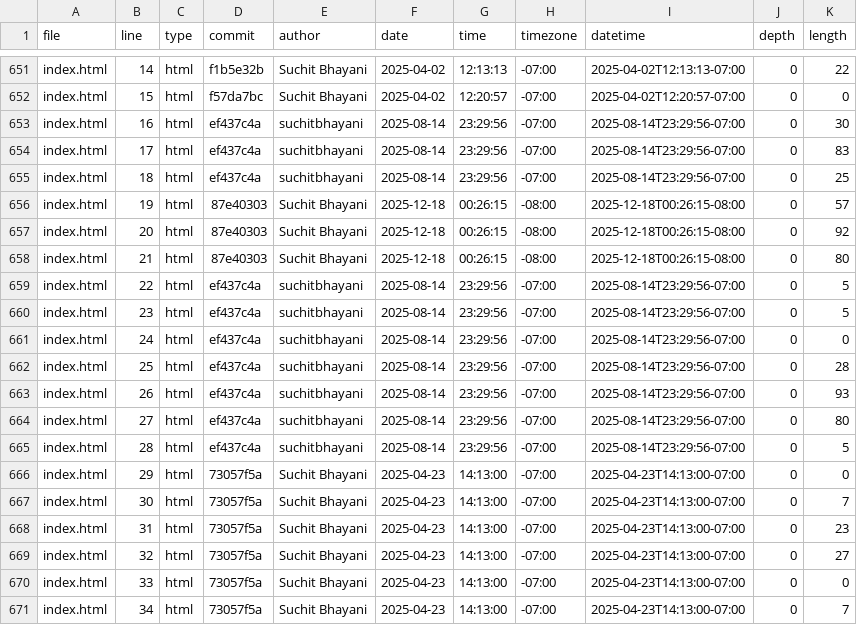
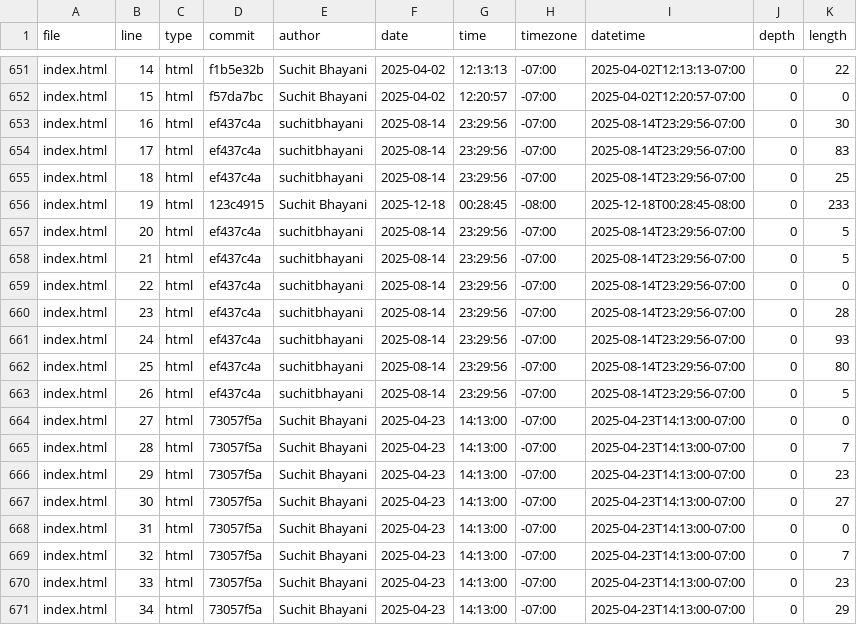
Before and after one commit to suchitbhayani/suchitbhayani.github.io, a CSV file: meta/loc.csv, drawn as a sheet; only a part is shown, gaps mark what is left out; the diff covers the shown part only.

```diff
--- a/meta/loc.csv
+++ b/meta/loc.csv
@@ -655,17 +655,17 @@ index.html,17,html,ef437c4a,suchitbhayani,2025-08-14,23:29:56,-07:00,2025-08-14T
 index.html,18,html,ef437c4a,suchitbhayani,2025-08-14,23:29:56,-07:00,2025-08-14T23:29:56-07:00,0,25
-index.html,19,html,87e40303,Suchit Bhayani,2025-12-18,00:26:15,-08:00,2025-12-18T00:26:15-08:00,0,57
-index.html,20,html,87e40303,Suchit Bhayani,2025-12-18,00:26:15,-08:00,2025-12-18T00:26:15-08:00,0,92
-index.html,21,html,87e40303,Suchit Bhayani,2025-12-18,00:26:15,-08:00,2025-12-18T00:26:15-08:00,0,80
-index.html,22,html,ef437c4a,suchitbhayani,2025-08-14,23:29:56,-07:00,2025-08-14T23:29:56-07:00,0,5
-index.html,23,html,ef437c4a,suchitbhayani,2025-08-14,23:29:56,-07:00,2025-08-14T23:29:56-07:00,0,5
-index.html,24,html,ef437c4a,suchitbhayani,2025-08-14,23:29:56,-07:00,2025-08-14T23:29:56-07:00,0,0
-index.html,25,html,ef437c4a,suchitbhayani,2025-08-14,23:29:56,-07:00,2025-08-14T23:29:56-07:00,0,28
-index.html,26,html,ef437c4a,suchitbhayani,2025-08-14,23:29:56,-07:00,2025-08-14T23:29:56-07:00,0,93
-index.html,27,html,ef437c4a,suchitbhayani,2025-08-14,23:29:56,-07:00,2025-08-14T23:29:56-07:00,0,80
-index.html,28,html,ef437c4a,suchitbhayani,2025-08-14,23:29:56,-07:00,2025-08-14T23:29:56-07:00,0,5
-index.html,29,html,73057f5a,Suchit Bhayani,2025-04-23,14:13:00,-07:00,2025-04-23T14:13:00-07:00,0,0
-index.html,30,html,73057f5a,Suchit Bhayani,2025-04-23,14:13:00,-07:00,2025-04-23T14:13:00-07:00,0,7
-index.html,31,html,73057f5a,Suchit Bhayani,2025-04-23,14:13:00,-07:00,2025-04-23T14:13:00-07:00,0,23
-index.html,32,html,73057f5a,Suchit Bhayani,2025-04-23,14:13:00,-07:00,2025-04-23T14:13:00-07:00,0,27
-index.html,33,html,73057f5a,Suchit Bhayani,2025-04-23,14:13:00,-07:00,2025-04-23T14:13:00-07:00,0,0
-index.html,34,html,73057f5a,Suchit Bhayani,2025-04-23,14:13:00,-07:00,2025-04-23T14:13:00-07:00,0,7
+index.html,19,html,123c4915,Suchit Bhayani,2025-12-18,00:28:45,-08:00,2025-12-18T00:28:45-08:00,0,233
+index.html,20,html,ef437c4a,suchitbhayani,2025-08-14,23:29:56,-07:00,2025-08-14T23:29:56-07:00,0,5
+index.html,21,html,ef437c4a,suchitbhayani,2025-08-14,23:29:56,-07:00,2025-08-14T23:29:56-07:00,0,5
+index.html,22,html,ef437c4a,suchitbhayani,2025-08-14,23:29:56,-07:00,2025-08-14T23:29:56-07:00,0,0
+index.html,23,html,ef437c4a,suchitbhayani,2025-08-14,23:29:56,-07:00,2025-08-14T23:29:56-07:00,0,28
+index.html,24,html,ef437c4a,suchitbhayani,2025-08-14,23:29:56,-07:00,2025-08-14T23:29:56-07:00,0,93
+index.html,25,html,ef437c4a,suchitbhayani,2025-08-14,23:29:56,-07:00,2025-08-14T23:29:56-07:00,0,80
+index.html,26,html,ef437c4a,suchitbhayani,2025-08-14,23:29:56,-07:00,2025-08-14T23:29:56-07:00,0,5
+index.html,27,html,73057f5a,Suchit Bhayani,2025-04-23,14:13:00,-07:00,2025-04-23T14:13:00-07:00,0,0
+index.html,28,html,73057f5a,Suchit Bhayani,2025-04-23,14:13:00,-07:00,2025-04-23T14:13:00-07:00,0,7
+index.html,29,html,73057f5a,Suchit Bhayani,2025-04-23,14:13:00,-07:00,2025-04-23T14:13:00-07:00,0,23
+index.html,30,html,73057f5a,Suchit Bhayani,2025-04-23,14:13:00,-07:00,2025-04-23T14:13:00-07:00,0,27
+index.html,31,html,73057f5a,Suchit Bhayani,2025-04-23,14:13:00,-07:00,2025-04-23T14:13:00-07:00,0,0
+index.html,32,html,73057f5a,Suchit Bhayani,2025-04-23,14:13:00,-07:00,2025-04-23T14:13:00-07:00,0,7
+index.html,33,html,73057f5a,Suchit Bhayani,2025-04-23,14:13:00,-07:00,2025-04-23T14:13:00-07:00,0,23
+index.html,34,html,73057f5a,Suchit Bhayani,2025-04-23,14:13:00,-07:00,2025-04-23T14:13:00-07:00,0,29
```
Also changed, not shown: 2 removed rows and 15 edited cells elsewhere in this file.
